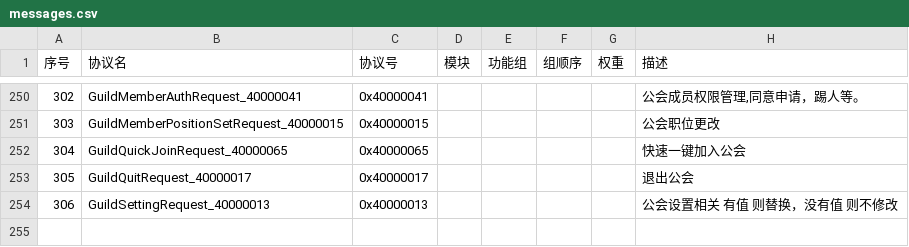
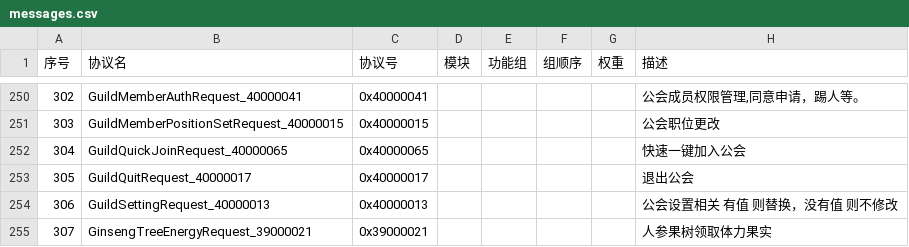
Before and after one commit to jitawangzi/server, a CSV file: simulationclient/messages.csv, drawn as a sheet; only a part is shown, gaps mark what is left out.

```diff
--- a/simulationclient/messages.csv
+++ b/simulationclient/messages.csv
@@ -254 +254,2 @@
 306,GuildSettingRequest_40000013,0x40000013,,,,,公会设置相关 有值 则替换，没有值 则不修改
+307,GinsengTreeEnergyRequest_39000021,0x39000021,,,,,人参果树领取体力果实
```
Also changed, not shown: 9 other files.
